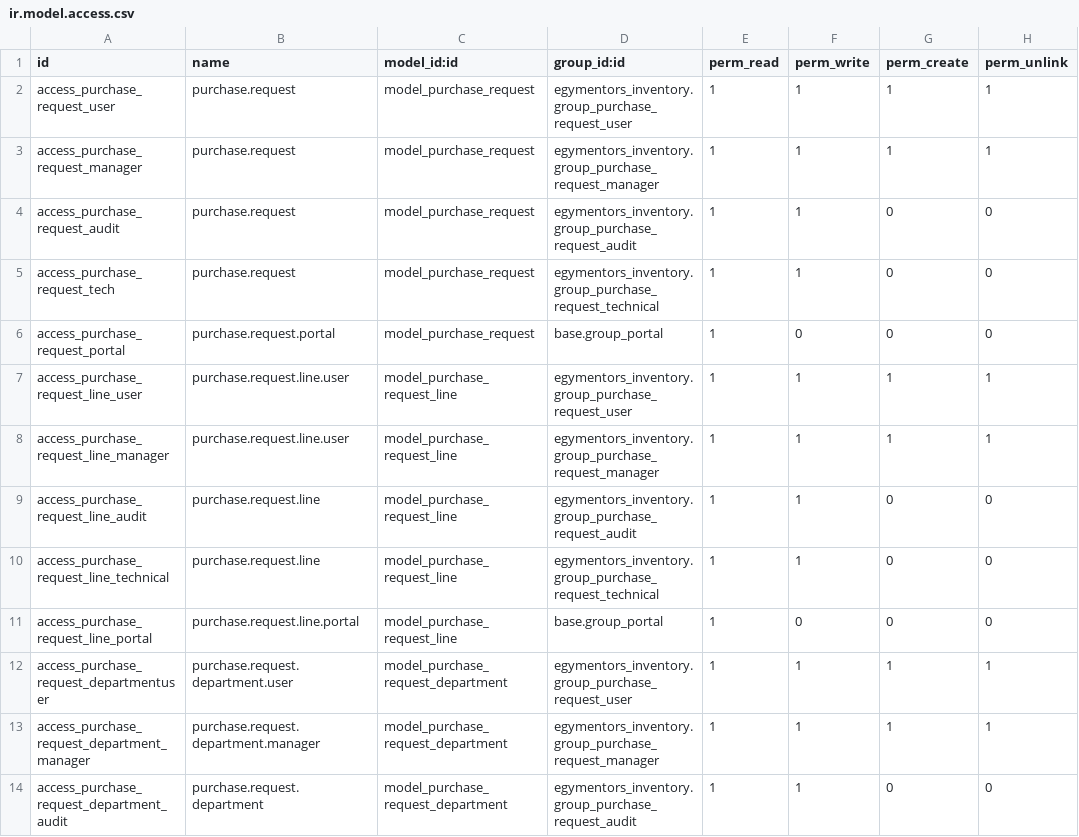
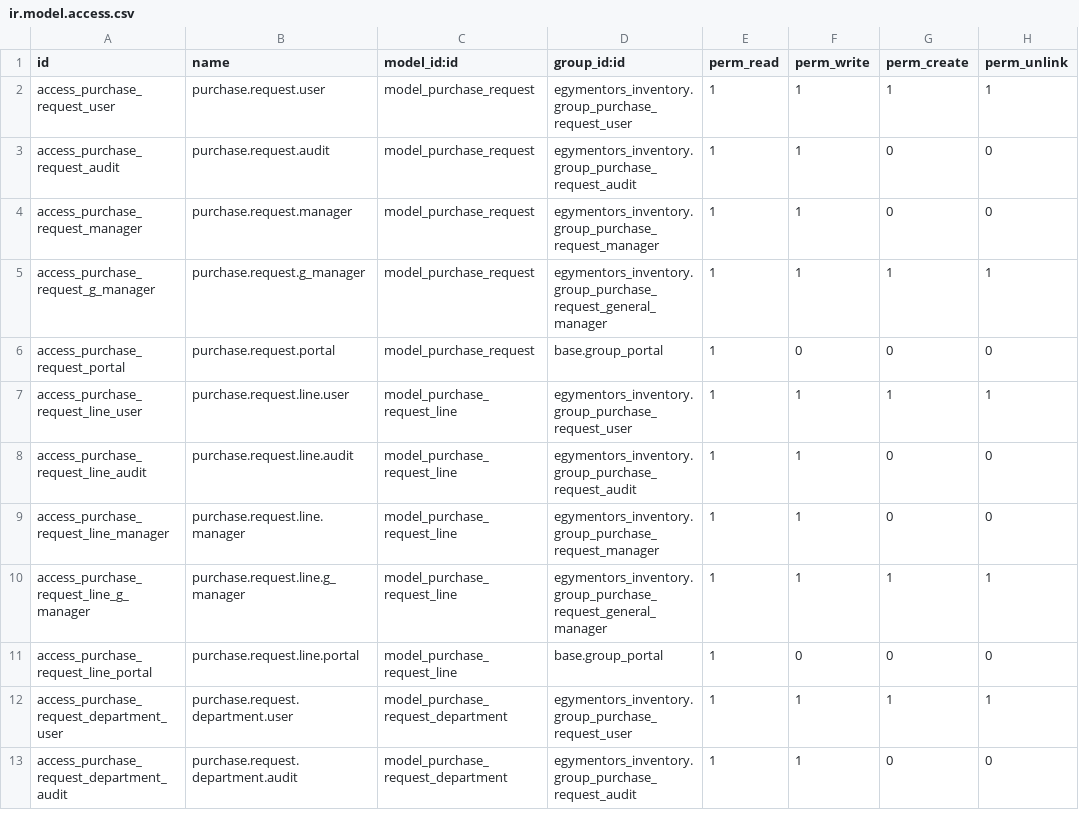
Before and after one commit to dinamohammed/EAMS, a CSV file: egymentors_inventory/security/ir.model.access.csv, drawn as a sheet; only a part is shown; the diff covers the shown part only.

Commit message:
TENDER:>>> Adding new sequence for tender. Renaming file purchase_request_date.xml to be sequence.xml. Adding Arabic translation to all parts of tender and some of purchase. Changing fields in Financial Signature to be text. Adding Technical Signature text. Renaming product_changes.py to be product_inherit.py. Adding Tender features in purchase order and purchase order line. Adding Tender features in purchase requisition and purchase requisition line. Adding and Adjusting Approval Cycle of the purchase request: buttons and request status. Adding and Adjusting Approval Cycle of the tender request: buttons and request status. Adding users responsible feature to purchase request: Manager can assign the employees who can view this purchase request. Adding users responsible feature to tender request: Manager can assign the employees who can view this tender request. Adding Record rule to purchase request: user can see his own requests or that assigned to him by the manager. Adding Record rule to tender request: user can see his own requests or that assigned to him by the manager. Adding Record rule to purchase requisition: user can see his own requests. Adding groups of users with defferent authorities: User - Auditor - Manager - General manager. Renaming purchase_order_view_changes.xml to be purchase_requisition_inherit.py. Renaming res_config_changes.py file to be res_config_inherit.py. Renaming stock_inventory_changes.py file to be stock_inventory_inherit.py. Renaming stock_picking_changes.py file to be stock_picking_inherit.py. Adding Tender Request, Tender Request Department and Tender Request Line models. Adding new report purchase_requisition_report_technical.py. Renaming purchase_requistion_report.py file to be purchase_requisition_report_financial.py. Change directory from views to reports of the following files: report_purchase_order_check.xml, report_purchase_order_inherit.xml, report_purchase_order_note.xml, report_purchase_request.xml, report_purchase_requisition_price.xml. Fixing som translation in the whole module. Renaming purchase_request_security.xml file to be security.xml. Renaming product_changes_view.xml file to be product_view_inherit.xml. Renaming res_config_view_changes.xml file to be res_config_view_inherit.xml. Renaming stock_inventory_view_changes.xml file to be stock_inventory_view_inherit.xml. Adding 'hr' module to the depends in the manifest file.

```diff
--- a/egymentors_inventory/security/ir.model.access.csv
+++ b/egymentors_inventory/security/ir.model.access.csv
@@ -1,14 +1,13 @@
 id,name,model_id:id,group_id:id,perm_read,perm_write,perm_create,perm_unlink
-access_purchase_request_user,purchase.request,model_purchase_request,egymentors_inventory.group_purchase_request_user,1,1,1,1
-access_purchase_request_manager,purchase.request,model_purchase_request,egymentors_inventory.group_purchase_request_manager,1,1,1,1
-access_purchase_request_audit,purchase.request,model_purchase_request,egymentors_inventory.group_purchase_request_audit,1,1,0,0
-access_purchase_request_tech,purchase.request,model_purchase_request,egymentors_inventory.group_purchase_request_technical,1,1,0,0
+access_purchase_request_user,purchase.request.user,model_purchase_request,egymentors_inventory.group_purchase_request_user,1,1,1,1
+access_purchase_request_audit,purchase.request.audit,model_purchase_request,egymentors_inventory.group_purchase_request_audit,1,1,0,0
+access_purchase_request_manager,purchase.request.manager,model_purchase_request,egymentors_inventory.group_purchase_request_manager,1,1,0,0
+access_purchase_request_g_manager,purchase.request.g_manager,model_purchase_request,egymentors_inventory.group_purchase_request_general_manager,1,1,1,1
 access_purchase_request_portal,purchase.request.portal,model_purchase_request,base.group_portal,1,0,0,0
 access_purchase_request_line_user,purchase.request.line.user,model_purchase_request_line,egymentors_inventory.group_purchase_request_user,1,1,1,1
-access_purchase_request_line_manager,purchase.request.line.user,model_purchase_request_line,egymentors_inventory.group_purchase_request_manager,1,1,1,1
-access_purchase_request_line_audit,purchase.request.line,model_purchase_request_line,egymentors_inventory.group_purchase_request_audit,1,1,0,0
-access_purchase_request_line_technical,purchase.request.line,model_purchase_request_line,egymentors_inventory.group_purchase_request_technical,1,1,0,0
+access_purchase_request_line_audit,purchase.request.line.audit,model_purchase_request_line,egymentors_inventory.group_purchase_request_audit,1,1,0,0
+access_purchase_request_line_manager,purchase.request.line.manager,model_purchase_request_line,egymentors_inventory.group_purchase_request_manager,1,1,0,0
+access_purchase_request_line_g_manager,purchase.request.line.g_manager,model_purchase_request_line,egymentors_inventory.group_purchase_request_general_manager,1,1,1,1
 access_purchase_request_line_portal,purchase.request.line.portal,model_purchase_request_line,base.group_portal,1,0,0,0
-access_purchase_request_departmentuser,purchase.request.department.user,model_purchase_request_department,egymentors_inventory.group_purchase_request_user,1,1,1,1
-access_purchase_request_department_manager,purchase.request.department.manager,model_purchase_request_department,egymentors_inventory.group_purchase_request_manager,1,1,1,1
-access_purchase_request_department_audit,purchase.request.department,model_purchase_request_department,egymentors_inventory.group_purchase_request_audit,1,1,0,0
+access_purchase_request_department_user,purchase.request.department.user,model_purchase_request_department,egymentors_inventory.group_purchase_request_user,1,1,1,1
+access_purchase_request_department_audit,purchase.request.department.audit,model_purchase_request_department,egymentors_inventory.group_purchase_request_audit,1,1,0,0
```
Also changed, not shown: 17 added rows and 3 edited cells elsewhere in this file, 34 other files.
